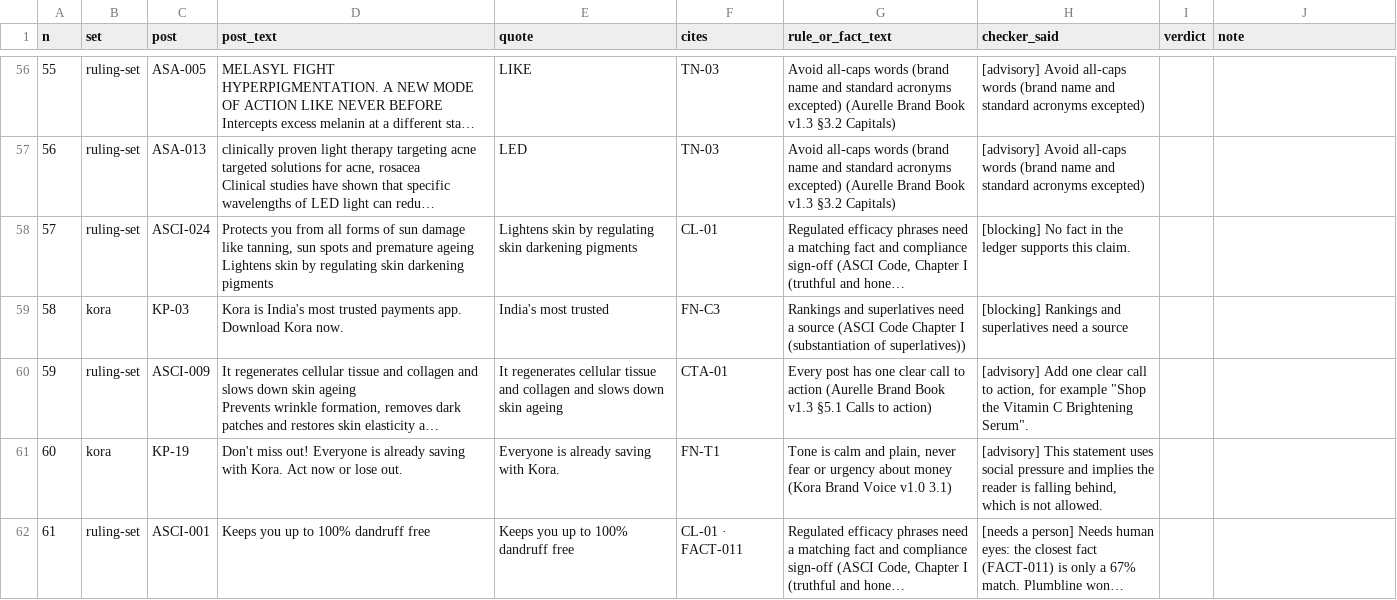
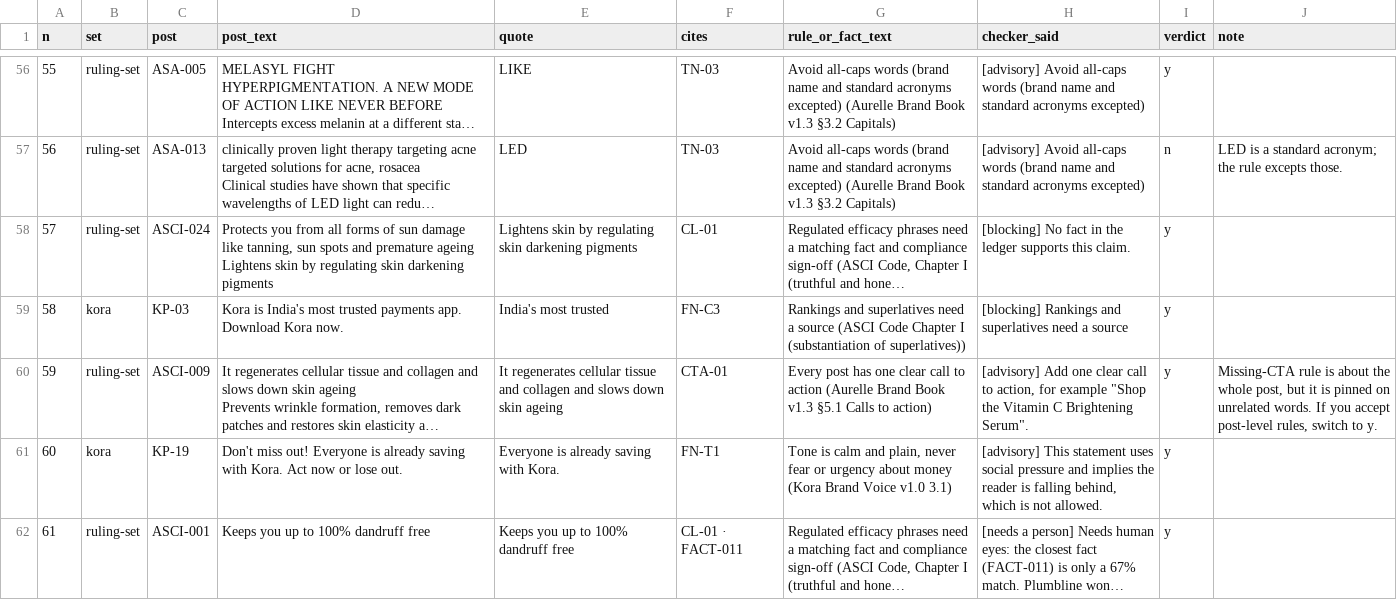
Before and after one commit to vaibhav375/plumbline, a CSV file: data/citations/sheet.csv, drawn as a sheet; only a part is shown, gaps mark what is left out; long unchanged cells end in …; the diff covers the shown part only; the diff names each change by its address in the sheet, - before the commit and + after, or states it on an @@ line.

```diff
--- a/data/citations/sheet.csv
+++ b/data/citations/sheet.csv
-I56 (verdict): (empty)
+I56 (verdict): y
-I57 (verdict): (empty)
+I57 (verdict): n
-J57 (note): (empty)
+J57 (note): LED is a standard acronym; the rule excepts those.
-I58:I62 (verdict): (empty)
+I58:I62 (verdict): y
-J60 (note): (empty)
+J60 (note): Missing-CTA rule is about the whole post, but it is pinned on unrelated words. If you accept post-level rules, switch to y.
```
Also changed, not shown: 124 edited cells elsewhere in this file, 15 other files.
